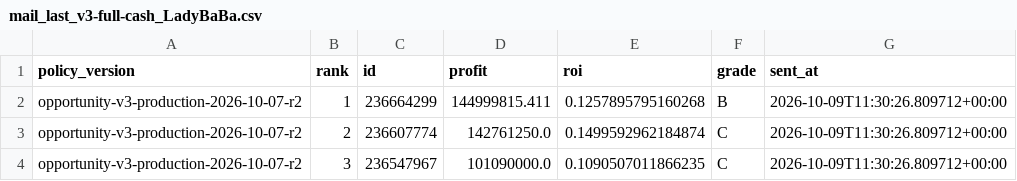
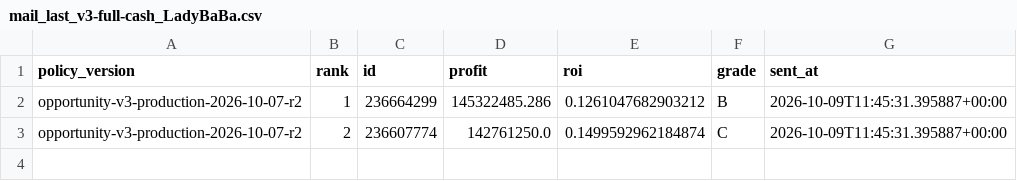
Before and after one commit to samson8964/chatgpt-eve, a CSV file: results/state/mail_last_v3-full-cash_LadyBaBa.csv, drawn as a sheet.

```diff
--- a/results/state/mail_last_v3-full-cash_LadyBaBa.csv
+++ b/results/state/mail_last_v3-full-cash_LadyBaBa.csv
@@ -1,4 +1,3 @@
 policy_version,rank,id,profit,roi,grade,sent_at
-opportunity-v3-production-2026-10-07-r2,1,236664299,144999815.411,0.1257895795160268,B,2026-10-09T11:30:26.809712+00:00
-opportunity-v3-production-2026-10-07-r2,2,236607774,142761250.0,0.1499592962184874,C,2026-10-09T11:30:26.809712+00:00
-opportunity-v3-production-2026-10-07-r2,3,236547967,101090000.0,0.1090507011866235,C,2026-10-09T11:30:26.809712+00:00
+opportunity-v3-production-2026-10-07-r2,1,236664299,145322485.286,0.1261047682903212,B,2026-10-09T11:45:31.395887+00:00
+opportunity-v3-production-2026-10-07-r2,2,236607774,142761250.0,0.1499592962184874,C,2026-10-09T11:45:31.395887+00:00
```
Also changed, not shown: results/latest/v3_dodixie_to_jita.csv, results/latest/v3_four_h_to_jita.csv, 15 other files.
